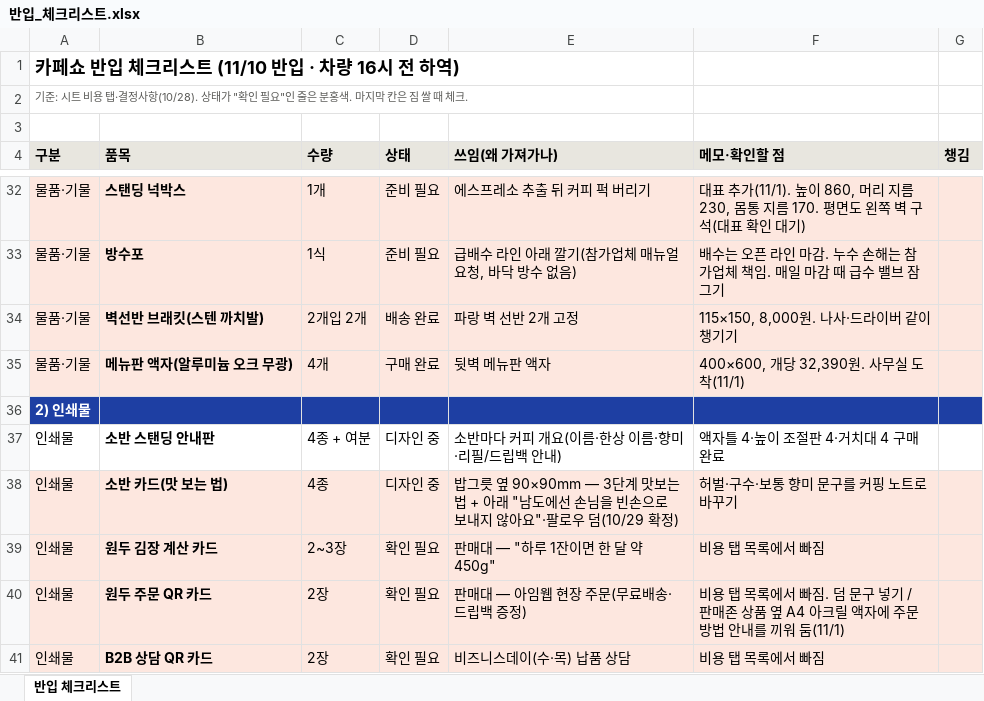
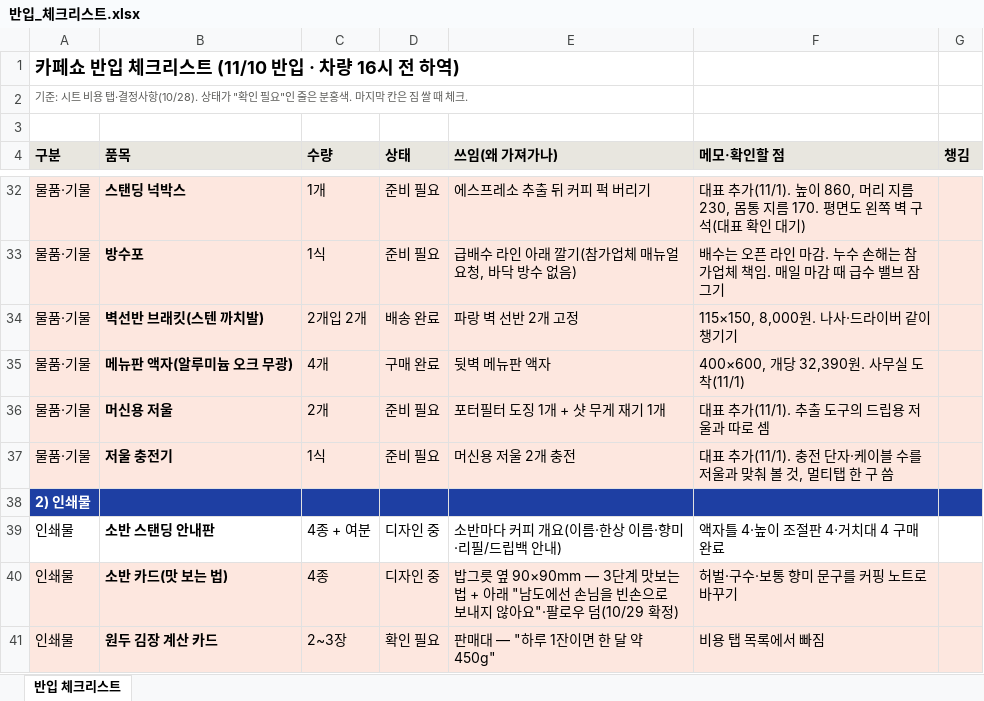
Before and after one commit to Gachicoffee/cafeshow2026, an Excel workbook: planning/반입_체크리스트.xlsx, sheet 반입 체크리스트, drawn as a sheet; only a part is shown, gaps mark what is left out; the shorter side is filled out with more unchanged rows; values as stored, in another font and other column widths than the file's, no borders; the diff names each change by its address in the sheet, - before the commit and + after, or states it on an @@ line.

```diff
--- a/planning/반입_체크리스트.xlsx (sheet 반입 체크리스트)
+++ b/planning/반입_체크리스트.xlsx (sheet 반입 체크리스트)
+row 36: 물품·기물 | 머신용 저울 | 2개 | 준비 필요 | 포터필터 도징 1개 + 샷 무게 재기 1개 | 대표 추가(11/1). 추출 도구의 드립용 저울과 따로 셈
+row 37: 물품·기물 | 저울 충전기 | 1식 | 준비 필요 | 머신용 저울 2개 충전 | 대표 추가(11/1). 충전 단자·케이블 수를 저울과 맞춰 볼 것, 멀티탭 한 구 씀
```
